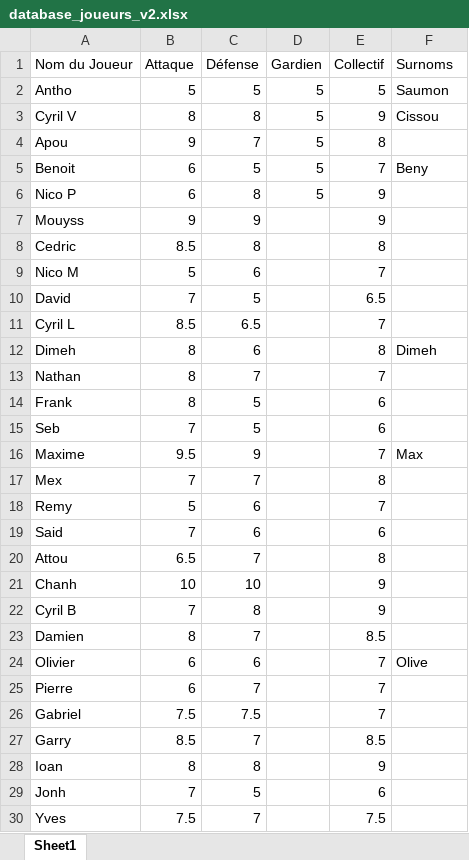
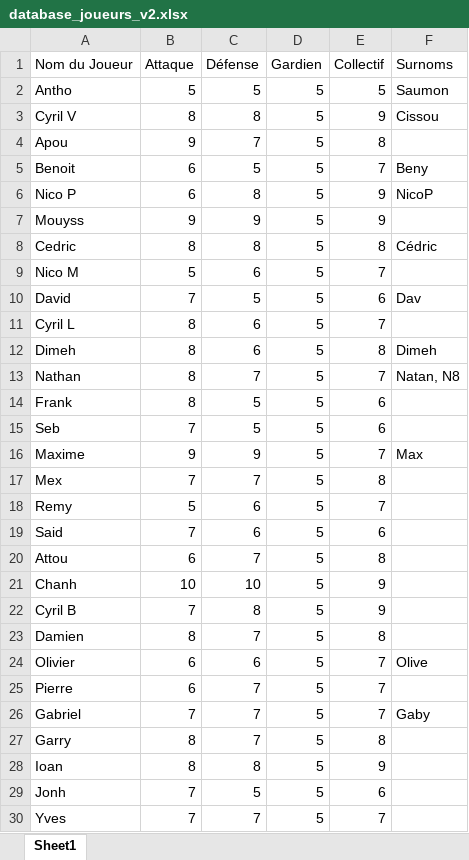
Before and after one commit to benylerikiki/soccer-FFL-v2, an Excel workbook: database_joueurs_v2.xlsx, sheet Sheet1, drawn as a sheet; values as stored, in another font and other column widths than the file's, no borders; the diff names each change by its address in the sheet, - before the commit and + after, or states it on an @@ line.

Commit message:
Mise à jour base joueurs [via Soccer FFL]

```diff
--- a/database_joueurs_v2.xlsx (sheet Sheet1)
+++ b/database_joueurs_v2.xlsx (sheet Sheet1)
-F6 (Surnoms): (empty)
+F6 (Surnoms): NicoP
-D7:D30 (Gardien): (empty)
+D7:D30 (Gardien): 5
-B8 (Attaque): 8.5
+B8 (Attaque): 8
-F8 (Surnoms): (empty)
+F8 (Surnoms): Cédric
-E10 (Collectif): 6.5
+E10 (Collectif): 6
-F10 (Surnoms): (empty)
+F10 (Surnoms): Dav
-B11 (Attaque): 8.5
+B11 (Attaque): 8
-C11 (Défense): 6.5
+C11 (Défense): 6
-F13 (Surnoms): (empty)
+F13 (Surnoms): Natan, N8
-B16 (Attaque): 9.5
+B16 (Attaque): 9
-B20 (Attaque): 6.5
+B20 (Attaque): 6
-E23 (Collectif): 8.5
+E23 (Collectif): 8
-B26 (Attaque): 7.5
+B26 (Attaque): 7
-C26 (Défense): 7.5
+C26 (Défense): 7
-F26 (Surnoms): (empty)
+F26 (Surnoms): Gaby
-B27 (Attaque): 8.5
+B27 (Attaque): 8
-E27 (Collectif): 8.5
+E27 (Collectif): 8
-B30 (Attaque): 7.5
+B30 (Attaque): 7
-E30 (Collectif): 7.5
+E30 (Collectif): 7
```
